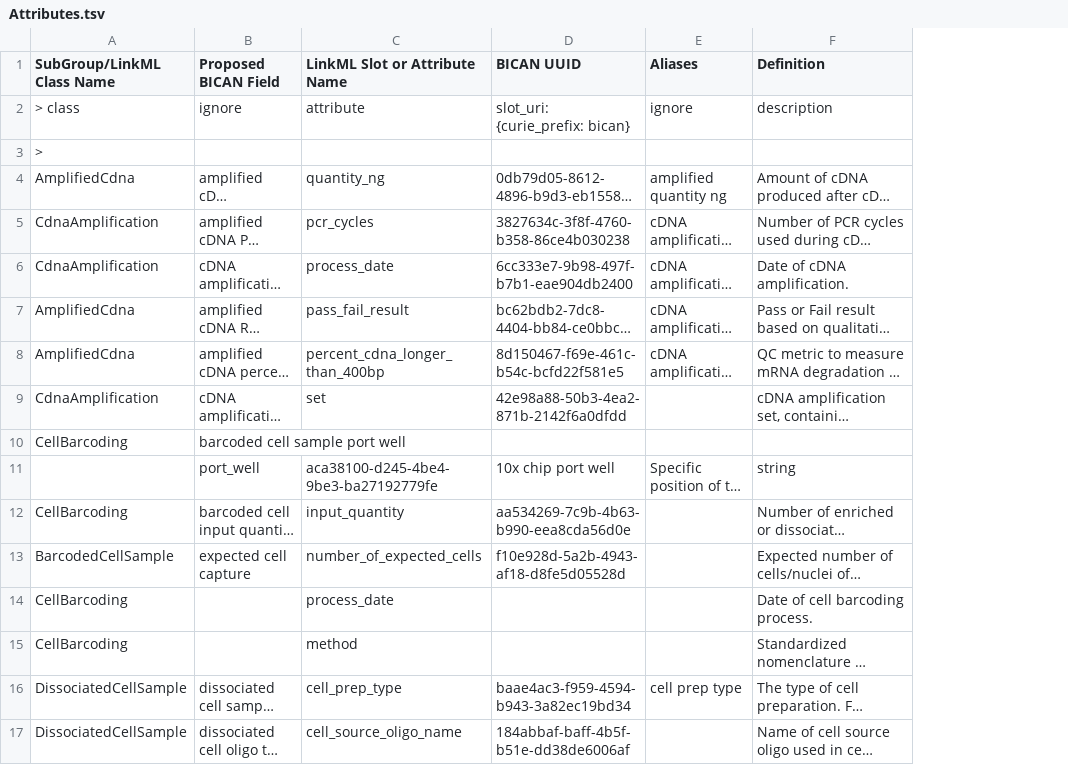
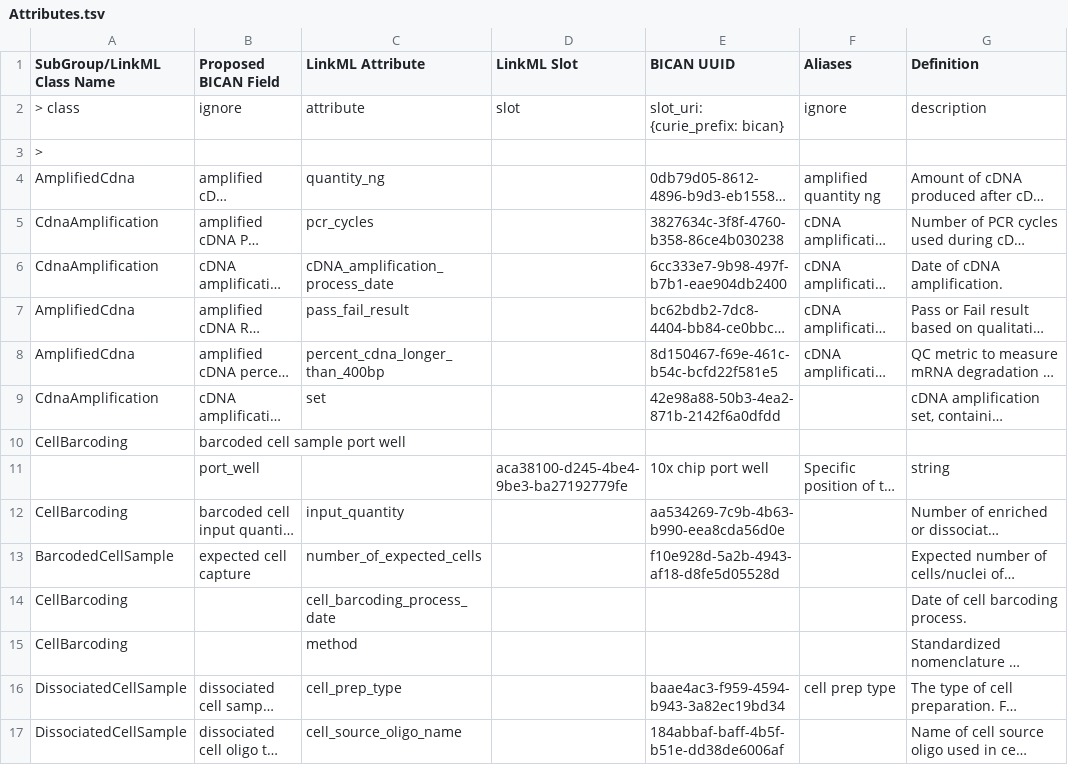
Before and after one commit to brain-bican/models, a TSV file: linkml-schema/source_library_generation/gsheet_output/Attributes.tsv, drawn as a sheet; only a part is shown; long unchanged cells end in …; the diff covers the shown part only; the diff names each change by its address in the sheet, - before the commit and + after, or states it on an @@ line.

Commit message:
changed attribute:'process_date' to 'className_process_date' because this attribute has a different BICAN UUID for each class its in; can not e represented as a slot.

```diff
--- a/linkml-schema/source_library_generation/gsheet_output/Attributes.tsv
+++ b/linkml-schema/source_library_generation/gsheet_output/Attributes.tsv
+column D (LinkML Slot), rows 2-11: slot |  |  |  |  |  |  |  |  | aca38100-d245-4be4-9be3-ba27192779fe
-C1: LinkML Slot or Attribute Name
+C1: LinkML Attribute
-C6 (LinkML Attribute): process_date
+C6 (LinkML Attribute): cDNA_amplification_process_date
-C11 (LinkML Attribute): aca38100-d245-4be4-9be3-ba27192779fe
+C11 (LinkML Attribute): (empty)
-C14 (LinkML Attribute): process_date
+C14 (LinkML Attribute): cell_barcoding_process_date
```
Also changed, not shown: 5 edited cells elsewhere in this file, 1 other file.
